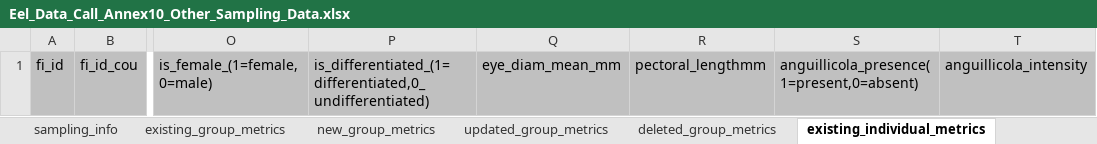
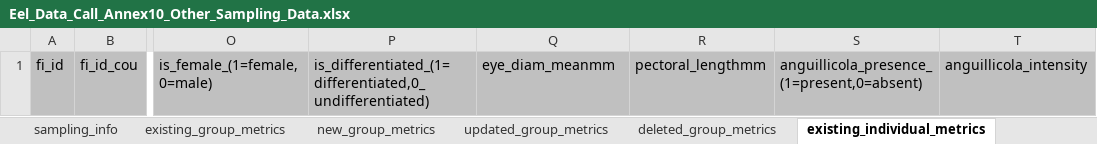
Before and after one commit to ices-eg/wg_WGEEL, an Excel workbook: data/datacall_template/00template/Eel_Data_Call_Annex10_Other_Sampling_Data.xlsx, sheet existing_individual_metrics, drawn as a sheet; only a part is shown, gaps mark what is left out; values as stored, in another font and other column widths than the file's, no borders; charts and pictures not drawn; the diff names each change by its address in the sheet, - before the commit and + after, or states it on an @@ line.

Commit message:
fix template annex10

```diff
--- a/data/datacall_template/00template/Eel_Data_Call_Annex10_Other_Sampling_Data.xlsx (sheet existing_individual_metrics)
+++ b/data/datacall_template/00template/Eel_Data_Call_Annex10_Other_Sampling_Data.xlsx (sheet existing_individual_metrics)
-Q1: eye_diam_mean_mm
+Q1: eye_diam_meanmm
-S1: anguillicola_presence(1=present,0=absent)
+S1: anguillicola_presence_(1=present,0=absent)
```
Also changed, not shown: 1 other file.
